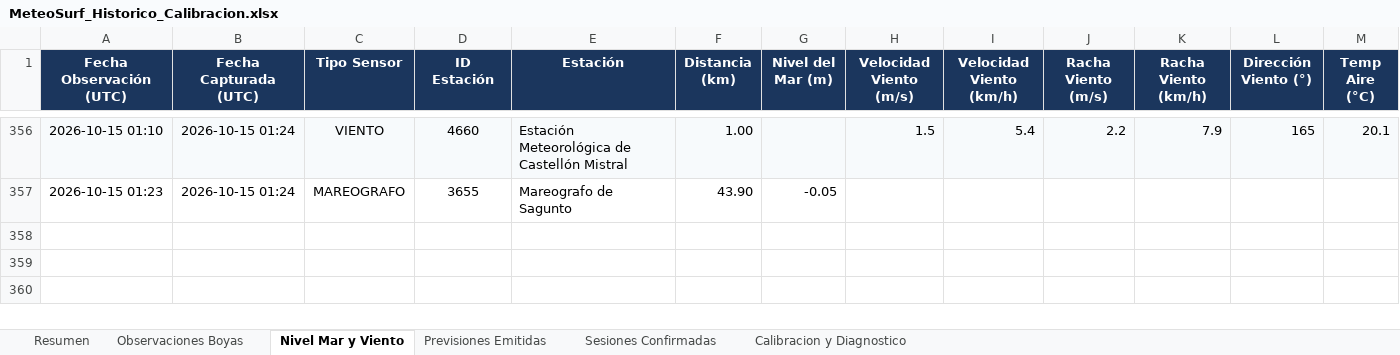
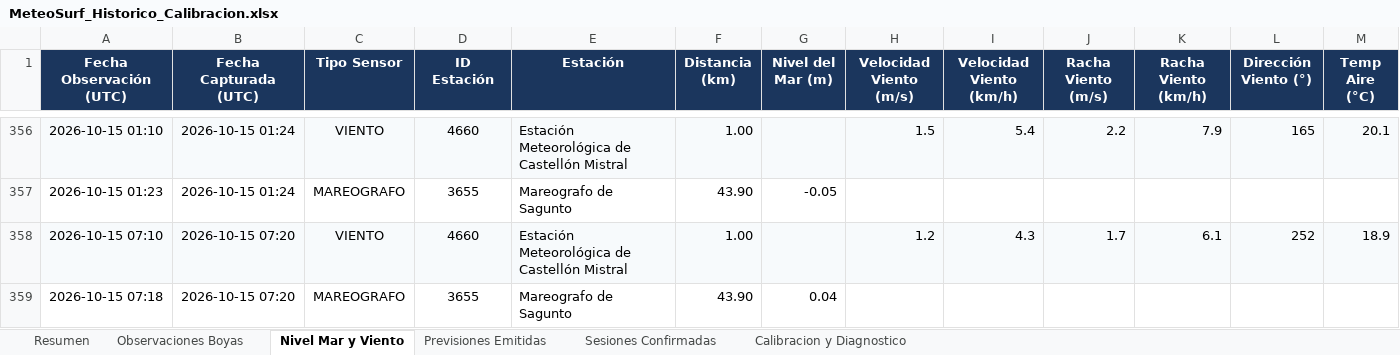
Before and after one commit to Joorcs96/MeteoSurf_Cs, an Excel workbook: data/MeteoSurf_Historico_Calibracion.xlsx, sheet Nivel Mar y Viento, drawn as a sheet; only a part is shown, gaps mark what is left out; values as stored, in another font and other column widths than the file's, no borders; rows hold the shown columns only; the diff names each change by its address in the sheet, - before the commit and + after, or states it on an @@ line.

```diff
--- a/data/MeteoSurf_Historico_Calibracion.xlsx (sheet Nivel Mar y Viento)
+++ b/data/MeteoSurf_Historico_Calibracion.xlsx (sheet Nivel Mar y Viento)
+row 358: 2026-10-15 07:10 | 2026-10-15 07:20 | VIENTO | 4660 | Estación Meteorológica de Castellón Mistral | 1.00 |  | 1.2 | 4.3 | 1.7 | 6.1 | 252 | 18.9
+row 359: 2026-10-15 07:18 | 2026-10-15 07:20 | MAREOGRAFO | 3655 | Mareografo de Sagunto | 43.90 | 0.04
```
Also changed, not shown: sheet Observaciones Boyas, sheet Resumen, 3 other files.
